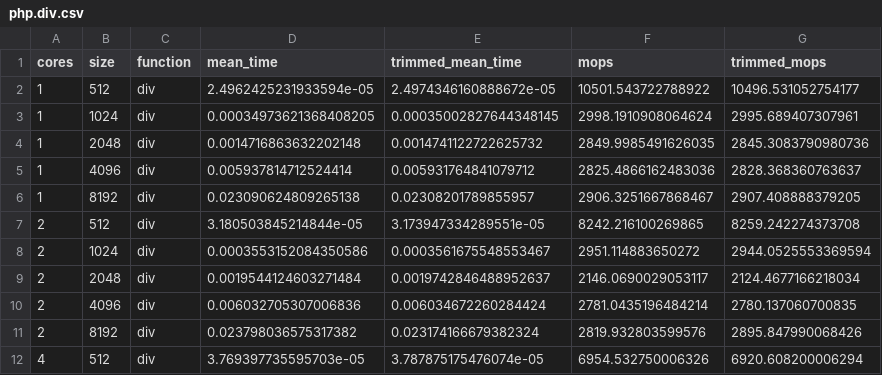
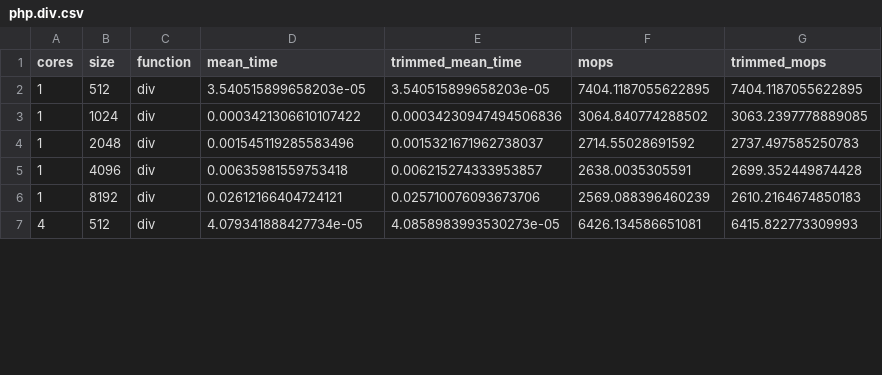
Before and after one commit to krakjoe/ort, a CSV file: dist/bench/csv/php.div.csv, drawn as a sheet; only a part is shown; the diff covers the shown part only.

```diff
--- a/dist/bench/csv/php.div.csv
+++ b/dist/bench/csv/php.div.csv
@@ -1,12 +1,7 @@
 cores,size,function,mean_time,trimmed_mean_time,mops,trimmed_mops
-1,512,div,2.4962425231933594e-05,2.4974346160888672e-05,10501.543722788922,10496.531052754177
-1,1024,div,0.00034973621368408205,0.00035002827644348145,2998.1910908064624,2995.689407307961
-1,2048,div,0.0014716863632202148,0.0014741122722625732,2849.9985491626035,2845.3083790980736
-1,4096,div,0.005937814712524414,0.005931764841079712,2825.4866162483036,2828.368360763637
-1,8192,div,0.023090624809265138,0.02308201789855957,2906.3251667868467,2907.408888379205
-2,512,div,3.180503845214844e-05,3.173947334289551e-05,8242.216100269865,8259.242274373708
-2,1024,div,0.0003553152084350586,0.0003561675548553467,2951.114883650272,2944.0525553369594
-2,2048,div,0.0019544124603271484,0.0019742846488952637,2146.0690029053117,2124.4677166218034
-2,4096,div,0.006032705307006836,0.006034672260284424,2781.0435196484214,2780.137060700835
-2,8192,div,0.023798036575317382,0.023174166679382324,2819.932803599576,2895.847990068426
-4,512,div,3.769397735595703e-05,3.787875175476074e-05,6954.532750006326,6920.608200006294
+1,512,div,3.540515899658203e-05,3.540515899658203e-05,7404.1187055622895,7404.1187055622895
+1,1024,div,0.0003421306610107422,0.00034230947494506836,3064.840774288502,3063.2397778889085
+1,2048,div,0.001545119285583496,0.0015321671962738037,2714.55028691592,2737.497585250783
+1,4096,div,0.00635981559753418,0.006215274333953857,2638.0035305591,2699.352449874428
+1,8192,div,0.02612166404724121,0.025710076093673706,2569.088396460239,2610.2164674850183
+4,512,div,4.079341888427734e-05,4.0858983993530273e-05,6426.134586651081,6415.822773309993
```
Also changed, not shown: 16 edited cells elsewhere in this file, dist/bench/csv/php.add.csv, dist/bench/csv/php.mul.csv, 13 other files.
